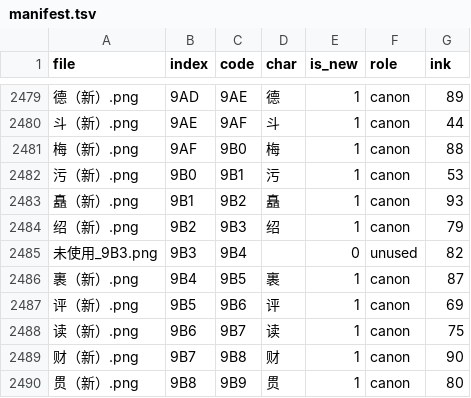
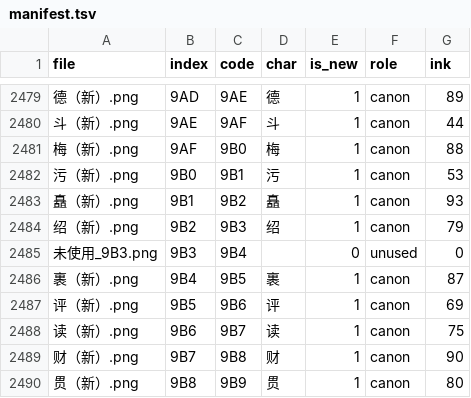
Before and after one commit to pepsin/Shiroi-Kage-no-Shoujo, a TSV file: data/glyph_png/manifest.tsv, drawn as a sheet; only a part is shown, gaps mark what is left out; the diff names each change by its address in the sheet, - before the commit and + after, or states it on an @@ line.

```diff
--- a/data/glyph_png/manifest.tsv
+++ b/data/glyph_png/manifest.tsv
-G2485 (ink): 82
+G2485 (ink): 0
```
Also changed, not shown: 4 other files.
